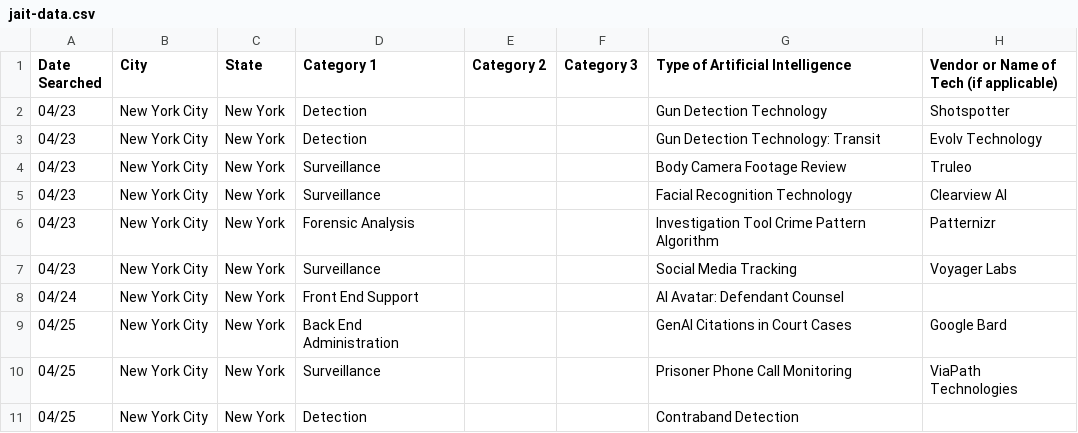
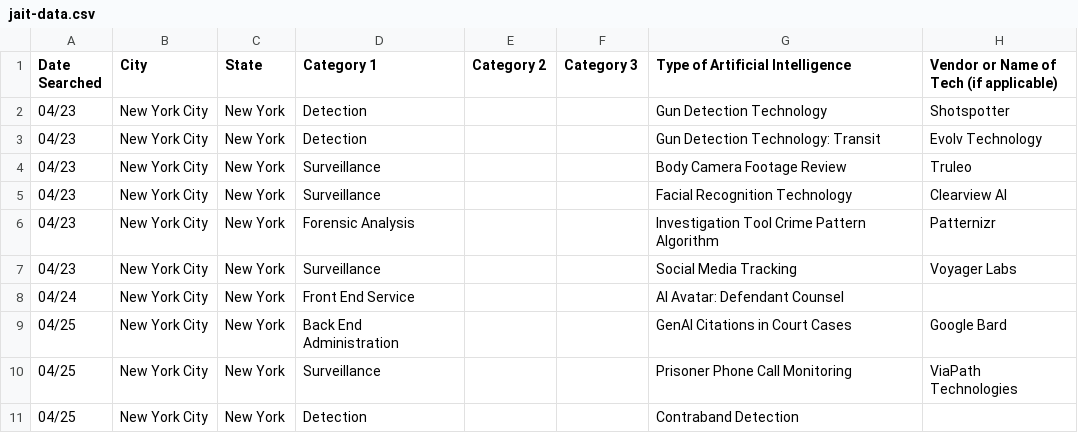
Before and after one commit to toki49/jai-t-website, a CSV file: public/jait-data.csv, drawn as a sheet; only a part is shown; the diff covers the shown part only; the diff names each change by its address in the sheet, - before the commit and + after, or states it on an @@ line.

```diff
--- a/public/jait-data.csv
+++ b/public/jait-data.csv
-D8 (Category 1): Front End Support
+D8 (Category 1): Front End Service
```
Also changed, not shown: 178 edited cells elsewhere in this file, 13 other files.
